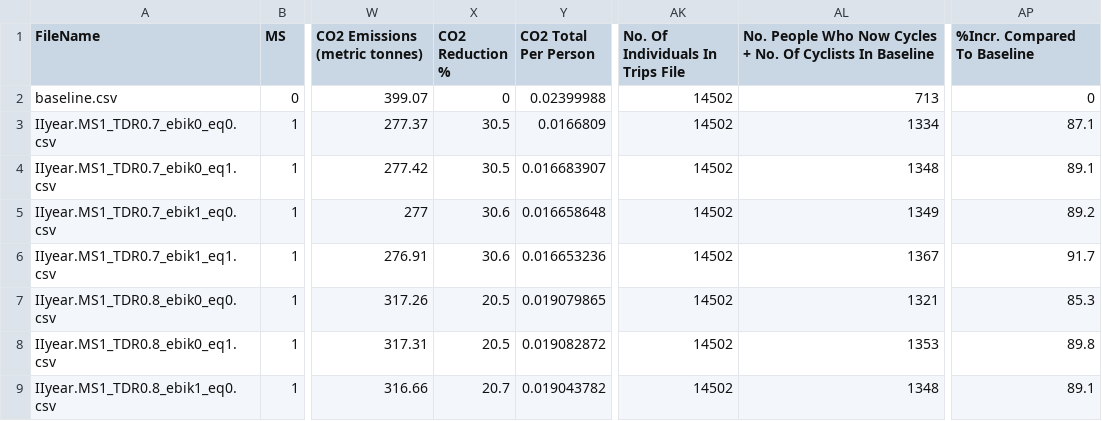
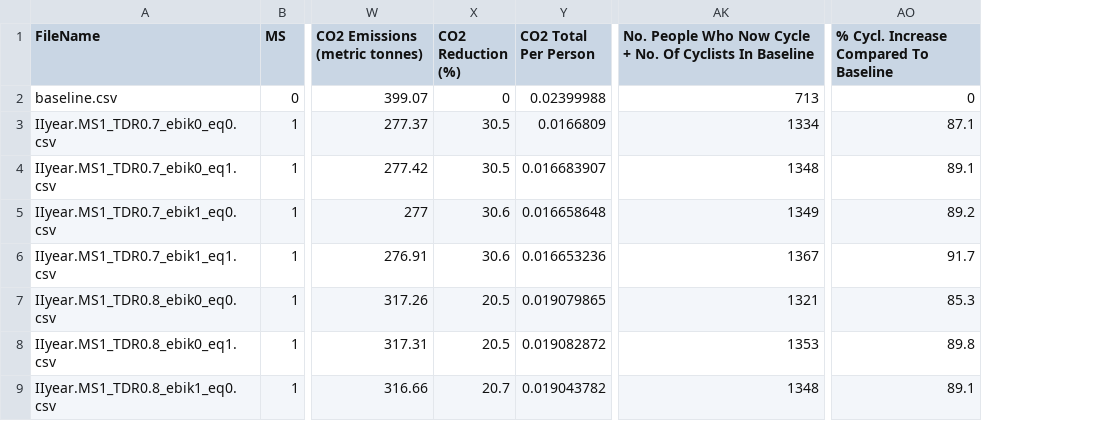
Before and after one commit to npct/cobenefits-shiny, a CSV file: data/aggr_summary_with_names.csv, drawn as a sheet; only a part is shown, gaps mark what is left out; removed rows and columns are numbered as before the commit, all else as after; the diff names each change by its address in the sheet, - before the commit and + after, or states it on an @@ line.

Commit message:
Updated column names (and removed useless columns)

```diff
--- a/data/aggr_summary_with_names.csv
+++ b/data/aggr_summary_with_names.csv
-column AK (No. Of Individuals In Trips File), rows 2-9: all 14502
-X1: CO2 Reduction %
+X1: CO2 Reduction (%)
-AK1: …Who Now Cycles + No.…
+AK1: …Who Now Cycle + No.…
-AO1: %Incr. Compared To Baseline
+AO1: % Cycl. Increase Compared To Baseline
```
